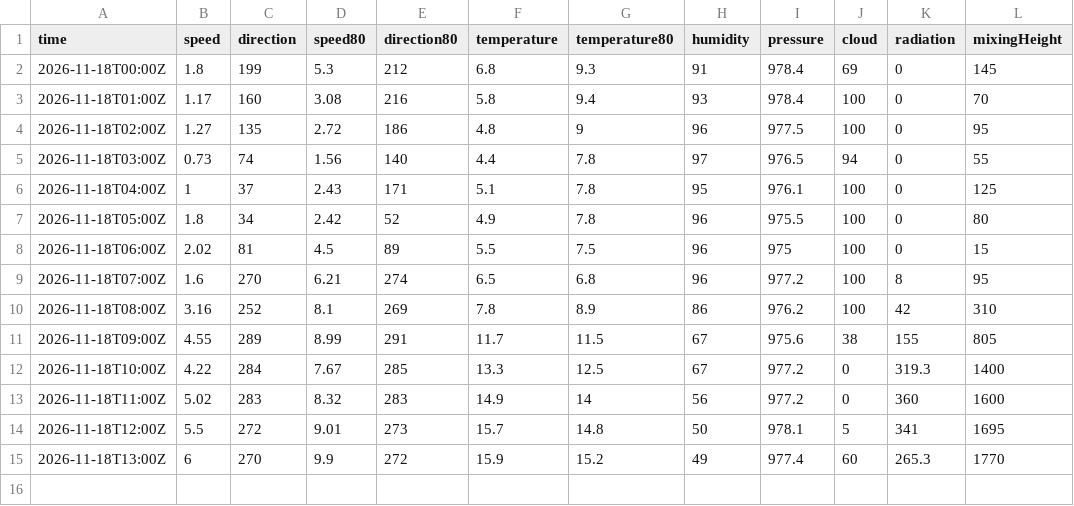
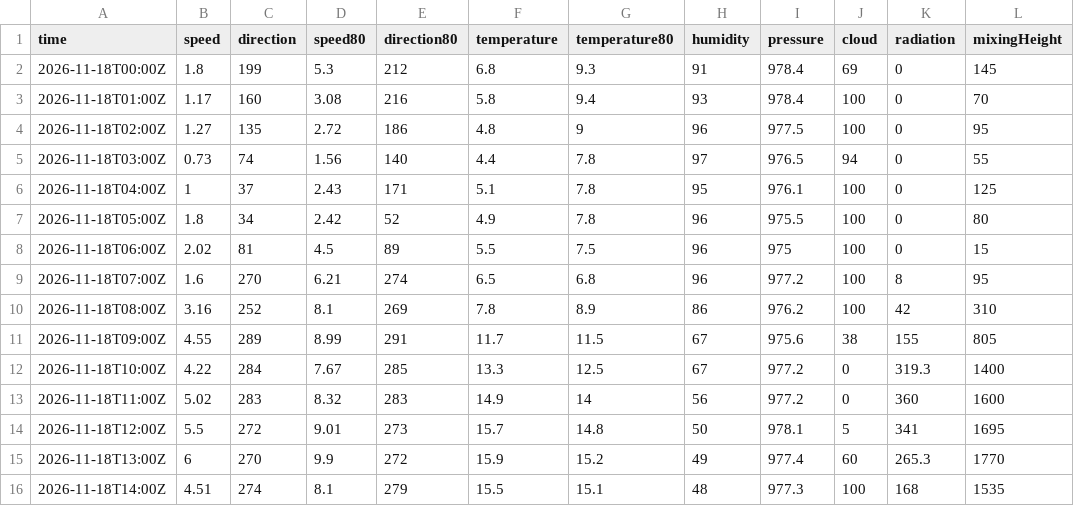
Before and after one commit to lalasonycierny/kvalitaovzdusia, a CSV file: data/weather/2026-11-18.csv, drawn as a sheet; the diff names each change by its address in the sheet, - before the commit and + after, or states it on an @@ line.

```diff
--- a/data/weather/2026-11-18.csv
+++ b/data/weather/2026-11-18.csv
+row 16: 2026-11-18T14:00Z | 4.51 | 274 | 8.1 | 279 | 15.5 | 15.1 | 48 | 977.3 | 100 | 168 | 1535
```
Also changed, not shown: data/hourly/2026-11-18.csv, data/meteo/2026-11-18.csv.
